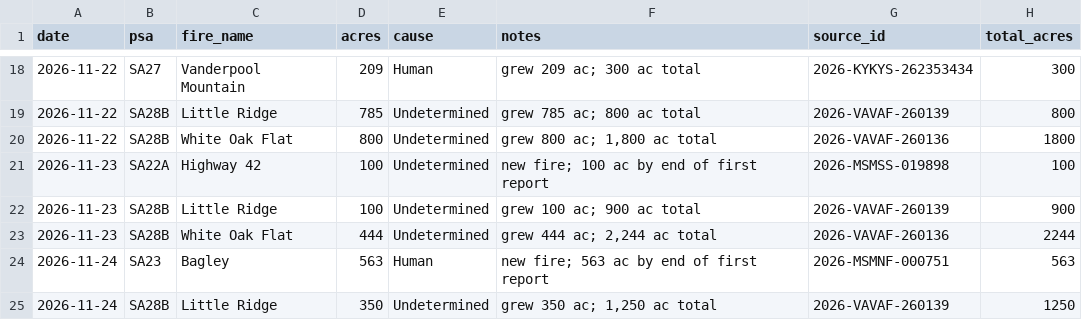
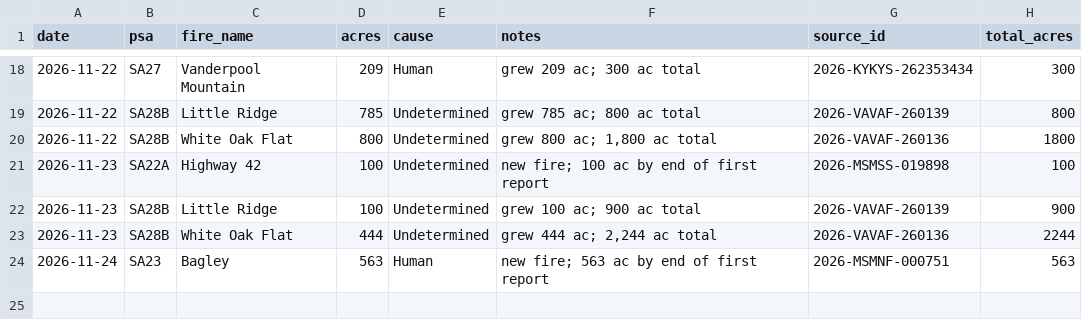
Before and after one commit to SWCCFireWx/fire-7day-national, a CSV file: data/SA/fires.csv, drawn as a sheet; only a part is shown, gaps mark what is left out; the diff names each change by its address in the sheet, - before the commit and + after, or states it on an @@ line.

```diff
--- a/data/SA/fires.csv
+++ b/data/SA/fires.csv
-row 25: 2026-11-24 | SA28B | Little Ridge | 350 | Undetermined | grew 350 ac; 1,250 ac total | 2026-VAVAF-260139 | 1250
```
Also changed, not shown: data/SA/fire_tracking.csv.
